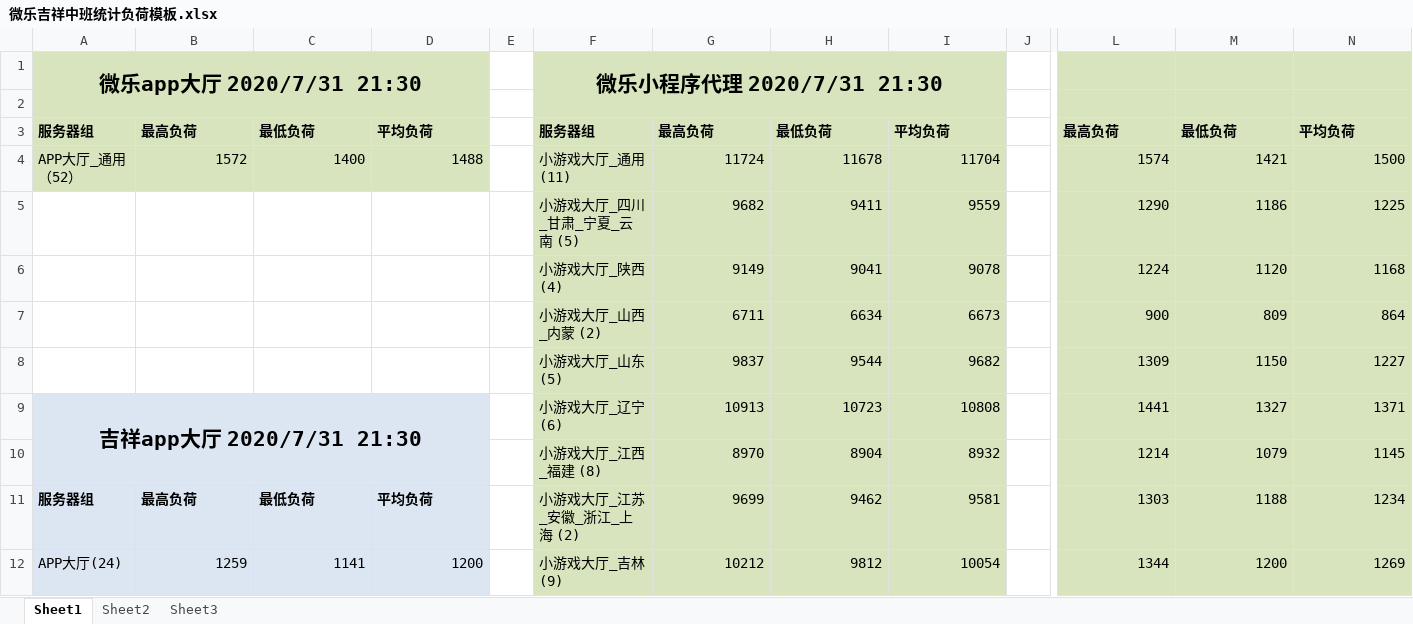
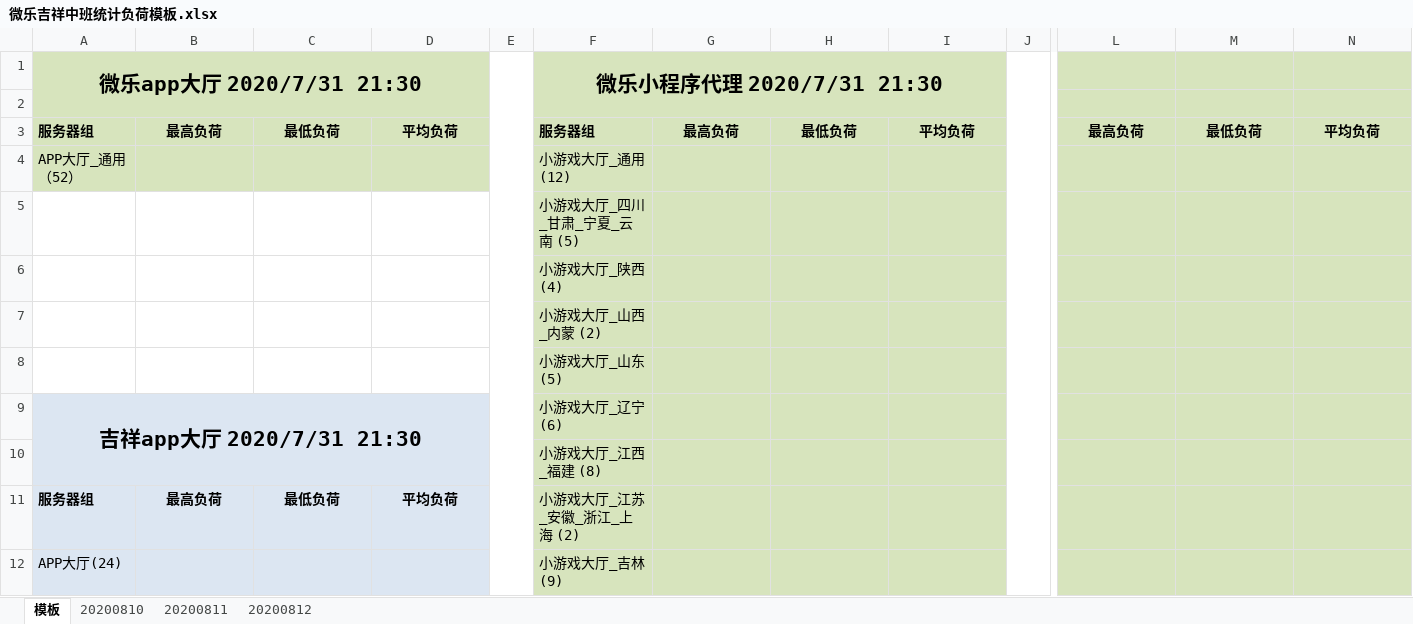
Before and after one commit to 923156033/weile, an Excel workbook: 数据统计/微乐吉祥中班统计负荷模板.xlsx, sheet 模板, drawn as a sheet; only a part is shown, gaps mark what is left out; values as stored, in another font and other column widths than the file's, no borders; conditional formats not drawn; removed rows and columns are numbered as before the commit, all else as after; rows hold the shown columns only; the diff covers the shown part only; the diff names each change by its address in the sheet, - before the commit and + after, or states it on an @@ line.

```diff
--- a/数据统计/微乐吉祥中班统计负荷模板.xlsx (sheet 模板)
+++ b/数据统计/微乐吉祥中班统计负荷模板.xlsx (sheet 模板)
-sheet tab: Sheet1
+sheet tab: 模板
-sheet tab: Sheet2
+sheet tab: 20200810
-sheet tab: Sheet3
+sheet tab: 20200811
+sheet tab: 20200812
+E1:E20 merged
+J1:J20 merged
-B3:D3 alignment: left
+B3:D3 alignment: center
-G3:I3 alignment: left
+G3:I3 alignment: center
-L3:N3 alignment: left
+L3:N3 alignment: center
-row 4: APP大厅_通用（52） | 1572 | 1400 | 1488 |  | 小游戏大厅_通用 (11) | 11724 | 11678 | 11704 |  | 1574 | 1421 | 1500
-row 5:  |  |  |  |  | 小游戏大厅_四川_甘肃_宁夏_云南 (5) | 9682 | 9411 | 9559 |  | 1290 | 1186 | 1225
-row 6:  |  |  |  |  | 小游戏大厅_陕西 (4) | 9149 | 9041 | 9078 |  | 1224 | 1120 | 1168
-row 7:  |  |  |  |  | 小游戏大厅_山西_内蒙 (2) | 6711 | 6634 | 6673 |  | 900 | 809 | 864
-row 8:  |  |  |  |  | 小游戏大厅_山东 (5) | 9837 | 9544 | 9682 |  | 1309 | 1150 | 1227
+row 4: APP大厅_通用（52） |  |  |  |  | 小游戏大厅_通用 (12)
+row 5:  |  |  |  |  | 小游戏大厅_四川_甘肃_宁夏_云南 (5)
+row 6:  |  |  |  |  | 小游戏大厅_陕西 (4)
+row 7:  |  |  |  |  | 小游戏大厅_山西_内蒙 (2)
+row 8:  |  |  |  |  | 小游戏大厅_山东 (5)
-G9: 10913
+G9: (empty)
-H9: 10723
+H9: (empty)
-I9: 10808
+I9: (empty)
-L9: 1441
+L9: (empty)
-M9: 1327
+M9: (empty)
-N9: 1371
+N9: (empty)
-row 10:  |  |  |  |  | 小游戏大厅_江西_福建 (8) | 8970 | 8904 | 8932 |  | 1214 | 1079 | 1145
+row 10:  |  |  |  |  | 小游戏大厅_江西_福建 (8)
-B11:D11 alignment: left
+B11:D11 alignment: center
-G11: 9699
+G11: (empty)
-H11: 9462
+H11: (empty)
-I11: 9581
+I11: (empty)
-L11: 1303
+L11: (empty)
-M11: 1188
+M11: (empty)
-N11: 1234
+N11: (empty)
-row 12: APP大厅(24) | 1259 | 1141 | 1200 |  | 小游戏大厅_吉林 (9) | 10212 | 9812 | 10054 |  | 1344 | 1200 | 1269
+row 12: APP大厅(24) |  |  |  |  | 小游戏大厅_吉林 (9)
```
Also changed, not shown: 4 added rows, 4 removed rows, 24 edited cells and cell formats elsewhere in this sheet, sheet 20200810, sheet 20200811.
